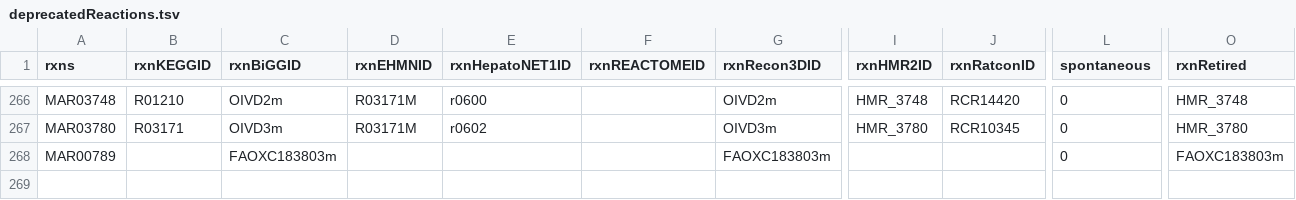
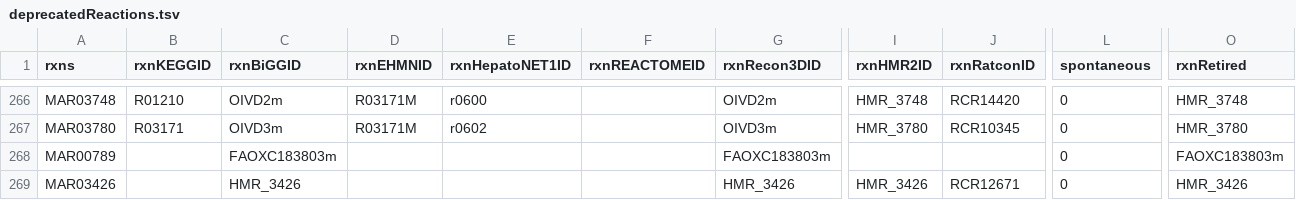
Before and after one commit to SysBioChalmers/Human-GEM, a TSV file: data/deprecatedIdentifiers/deprecatedReactions.tsv, drawn as a sheet; only a part is shown, gaps mark what is left out; rows hold the shown columns only; the diff names each change by its address in the sheet, - before the commit and + after, or states it on an @@ line.

Commit message:
fix: remove MAR03426 and merge annotations in reactions.tsv with reactions it duplicated

```diff
--- a/data/deprecatedIdentifiers/deprecatedReactions.tsv
+++ b/data/deprecatedIdentifiers/deprecatedReactions.tsv
+row 269: MAR03426 |  | HMR_3426 |  |  |  | HMR_3426 | HMR_3426 | RCR12671 | 0 | HMR_3426
```
Also changed, not shown: 2 other files.
